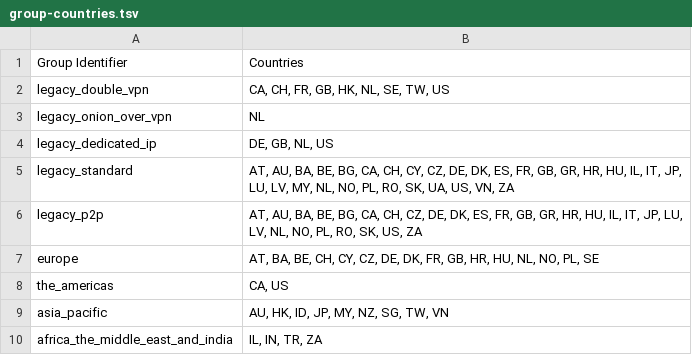
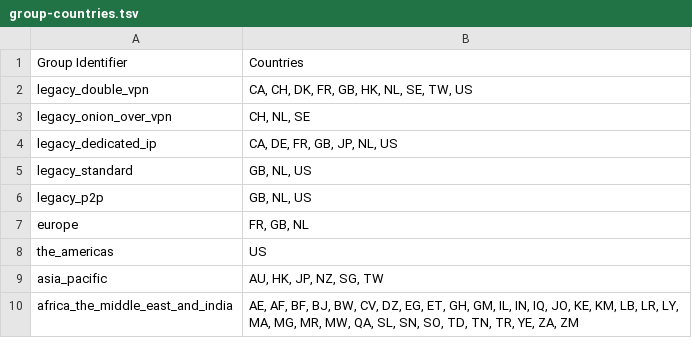
Before and after one commit to UriShX/vpn-profile-switcher, a TSV file: group-countries.tsv, drawn as a sheet.

```diff
--- a/group-countries.tsv
+++ b/group-countries.tsv
@@ -1,10 +1,10 @@
 Group Identifier	Countries
-legacy_double_vpn	CA, CH, FR, GB, HK, NL, SE, TW, US
-legacy_onion_over_vpn	NL
-legacy_dedicated_ip	DE, GB, NL, US
-legacy_standard	AT, AU, BA, BE, BG, CA, CH, CY, CZ, DE, DK, ES, FR, GB, GR, HR, HU, IL, IT, JP, LU, LV, MY, NL, NO, PL, RO, SK, UA, US, VN, ZA
-legacy_p2p	AT, AU, BA, BE, BG, CA, CH, CZ, DE, DK, ES, FR, GB, GR, HR, HU, IL, IT, JP, LU, LV, NL, NO, PL, RO, SK, US, ZA
-europe	AT, BA, BE, CH, CY, CZ, DE, DK, FR, GB, HR, HU, NL, NO, PL, SE
-the_americas	CA, US
-asia_pacific	AU, HK, ID, JP, MY, NZ, SG, TW, VN
-africa_the_middle_east_and_india	IL, IN, TR, ZA
+legacy_double_vpn	CA, CH, DK, FR, GB, HK, NL, SE, TW, US
+legacy_onion_over_vpn	CH, NL, SE
+legacy_dedicated_ip	CA, DE, FR, GB, JP, NL, US
+legacy_standard	GB, NL, US
+legacy_p2p	GB, NL, US
+europe	FR, GB, NL
+the_americas	US
+asia_pacific	AU, HK, JP, NZ, SG, TW
+africa_the_middle_east_and_india	AE, AF, BF, BJ, BW, CV, DZ, EG, ET, GH, GM, IL, IN, IQ, JO, KE, KM, LB, LR, LY, MA, MG, MR, MW, QA, SL, SN, SO, TD, TN, TR, YE, ZA, ZM
```
Also changed, not shown: countries.tsv.
